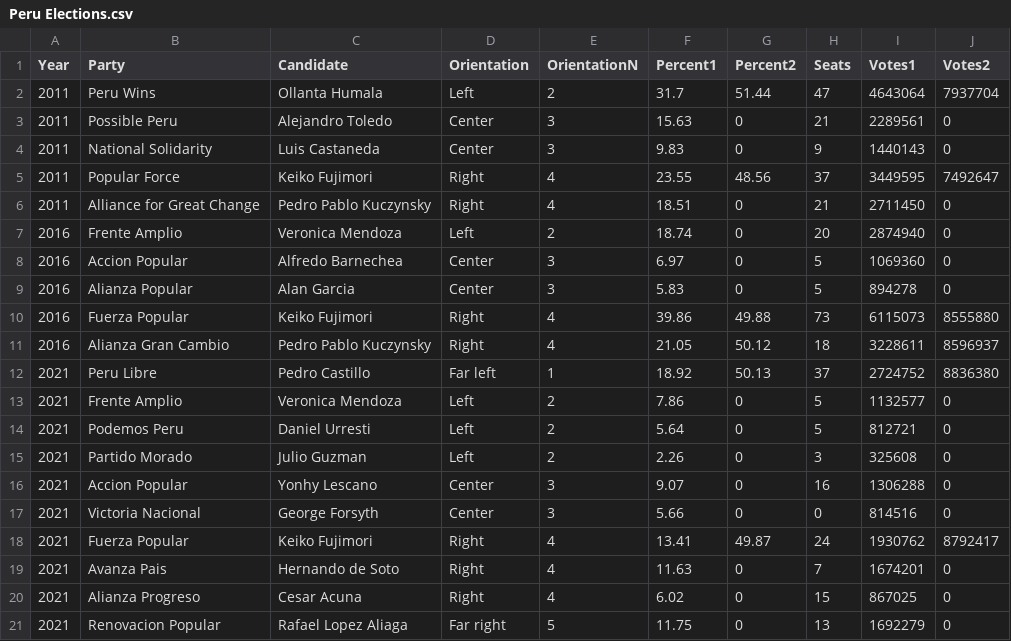
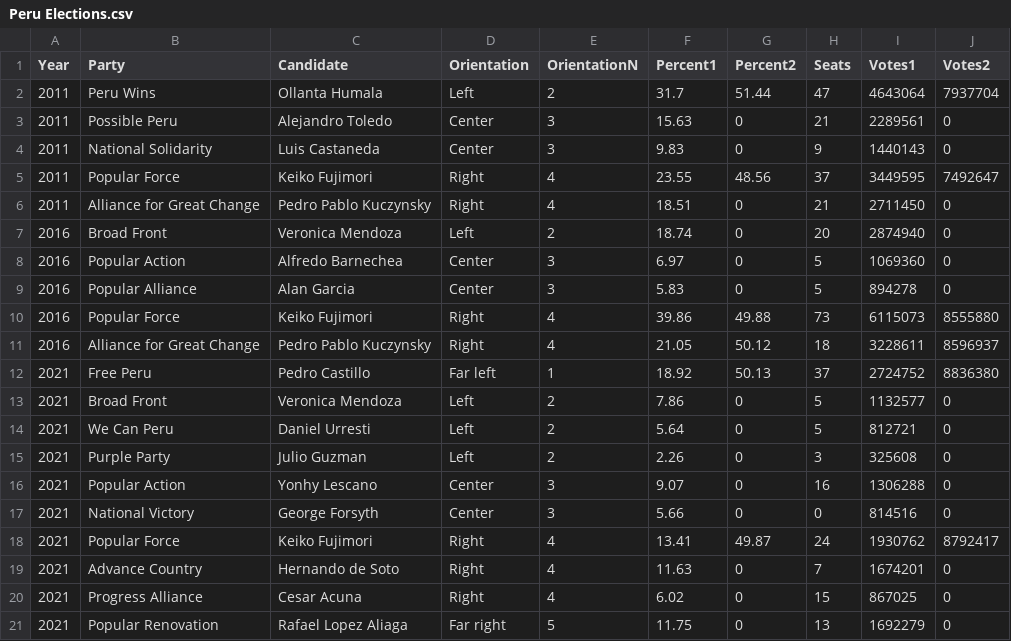
Before and after one commit to WalterGriebenow/WalterGriebenow.github.io, a CSV file: Peru Elections.csv, drawn as a sheet.

```diff
--- a/Peru Elections.csv
+++ b/Peru Elections.csv
@@ -6,16 +6,16 @@ Year,Party,Candidate,Orientation,OrientationN,Percent1,Percent2,Seats,Votes1,Vot
 2011,Alliance for Great Change,Pedro Pablo Kuczynsky,Right,4,18.51,0,21,2711450,0
-2016,Frente Amplio,Veronica Mendoza,Left,2,18.74,0,20,2874940,0
-2016,Accion Popular,Alfredo Barnechea,Center,3,6.97,0,5,1069360,0
-2016,Alianza Popular,Alan Garcia,Center,3,5.83,0,5,894278,0
-2016,Fuerza Popular,Keiko Fujimori,Right,4,39.86,49.88,73,6115073,8555880
-2016,Alianza Gran Cambio,Pedro Pablo Kuczynsky,Right,4,21.05,50.12,18,3228611,8596937
-2021,Peru Libre,Pedro Castillo,Far left,1,18.92,50.13,37,2724752,8836380
-2021,Frente Amplio,Veronica Mendoza,Left,2,7.86,0,5,1132577,0
-2021,Podemos Peru,Daniel Urresti,Left,2,5.64,0,5,812721,0
-2021,Partido Morado,Julio Guzman,Left,2,2.26,0,3,325608,0
-2021,Accion Popular,Yonhy Lescano,Center,3,9.07,0,16,1306288,0
-2021,Victoria Nacional,George Forsyth,Center,3,5.66,0,0,814516,0
-2021,Fuerza Popular,Keiko Fujimori,Right,4,13.41,49.87,24,1930762,8792417
-2021,Avanza Pais,Hernando de Soto,Right,4,11.63,0,7,1674201,0
-2021,Alianza Progreso,Cesar Acuna,Right,4,6.02,0,15,867025,0
-2021,Renovacion Popular,Rafael Lopez Aliaga,Far right,5,11.75,0,13,1692279,0
+2016,Broad Front,Veronica Mendoza,Left,2,18.74,0,20,2874940,0
+2016,Popular Action,Alfredo Barnechea,Center,3,6.97,0,5,1069360,0
+2016,Popular Alliance,Alan Garcia,Center,3,5.83,0,5,894278,0
+2016,Popular Force,Keiko Fujimori,Right,4,39.86,49.88,73,6115073,8555880
+2016,Alliance for Great Change,Pedro Pablo Kuczynsky,Right,4,21.05,50.12,18,3228611,8596937
+2021,Free Peru,Pedro Castillo,Far left,1,18.92,50.13,37,2724752,8836380
+2021,Broad Front,Veronica Mendoza,Left,2,7.86,0,5,1132577,0
+2021,We Can Peru,Daniel Urresti,Left,2,5.64,0,5,812721,0
+2021,Purple Party,Julio Guzman,Left,2,2.26,0,3,325608,0
+2021,Popular Action,Yonhy Lescano,Center,3,9.07,0,16,1306288,0
+2021,National Victory,George Forsyth,Center,3,5.66,0,0,814516,0
+2021,Popular Force,Keiko Fujimori,Right,4,13.41,49.87,24,1930762,8792417
+2021,Advance Country,Hernando de Soto,Right,4,11.63,0,7,1674201,0
+2021,Progress Alliance,Cesar Acuna,Right,4,6.02,0,15,867025,0
+2021,Popular Renovation,Rafael Lopez Aliaga,Far right,5,11.75,0,13,1692279,0
```
Also changed, not shown: 10 other files.
